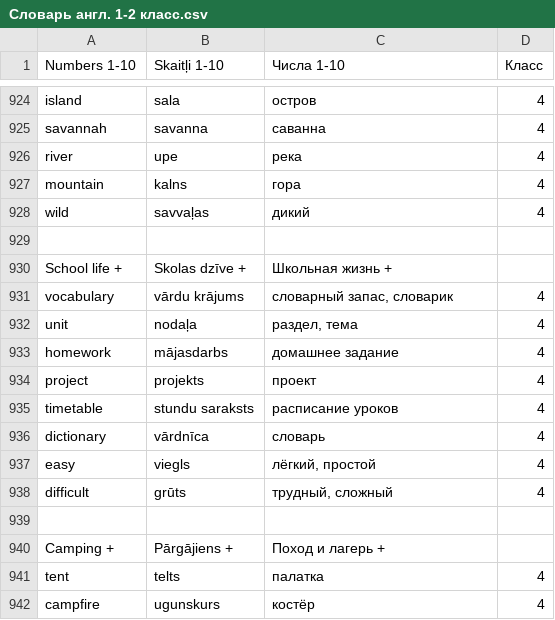
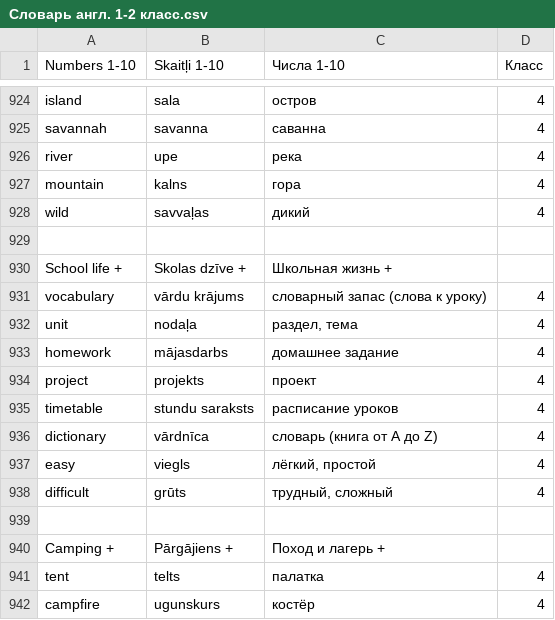
Before and after one commit to ArDiLearn/DictionaryGames, a CSV file: Словарь англ. 1-2 класс.csv, drawn as a sheet; only a part is shown, gaps mark what is left out.

```diff
--- a/Словарь англ. 1-2 класс.csv
+++ b/Словарь англ. 1-2 класс.csv
@@ -930,3 +930,3 @@ wild,savvaļas,дикий,4
 School life +,Skolas dzīve +,Школьная жизнь +,
-vocabulary,vārdu krājums,"словарный запас, словарик",4
+vocabulary,vārdu krājums,"словарный запас (слова к уроку)",4
 unit,nodaļa,"раздел, тема",4
@@ -935,3 +935,3 @@ project,projekts,проект,4
 timetable,stundu saraksts,расписание уроков,4
-dictionary,vārdnīca,словарь,4
+dictionary,vārdnīca,"словарь (книга от A до Z)",4
 easy,viegls,"лёгкий, простой",4
```
Also changed, not shown: 4 other files.
